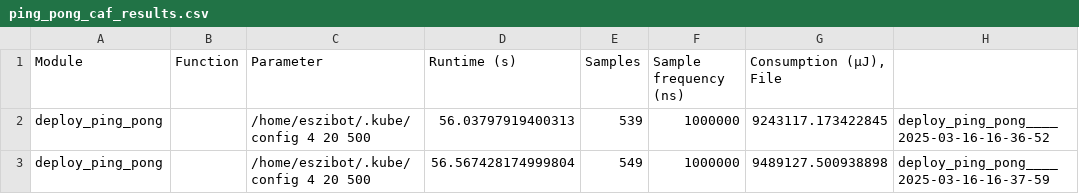
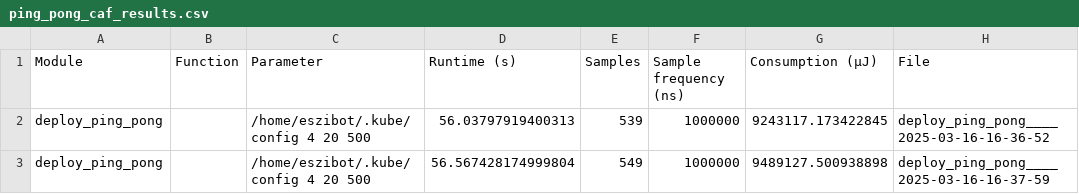
Before and after one commit to bszirtes/THESIS, a CSV file: src/distributed/centralized/ping_pong_caf/ping_pong_caf_results.csv, drawn as a sheet; only a part is shown; the diff names each change by its address in the sheet, - before the commit and + after, or states it on an @@ line.

Commit message:
Adjust the formatting of the results 2

```diff
--- a/src/distributed/centralized/ping_pong_caf/ping_pong_caf_results.csv
+++ b/src/distributed/centralized/ping_pong_caf/ping_pong_caf_results.csv
-G1: Consumption (μJ), File
+G1: Consumption (μJ)
-H1: (empty)
+H1: File
```
